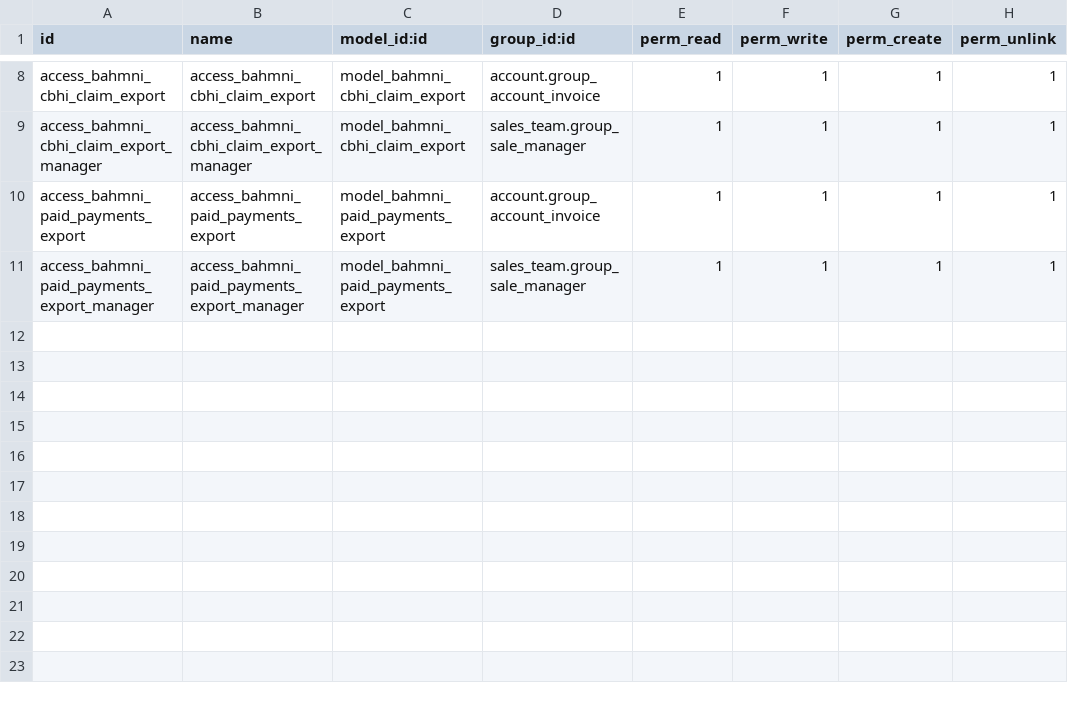
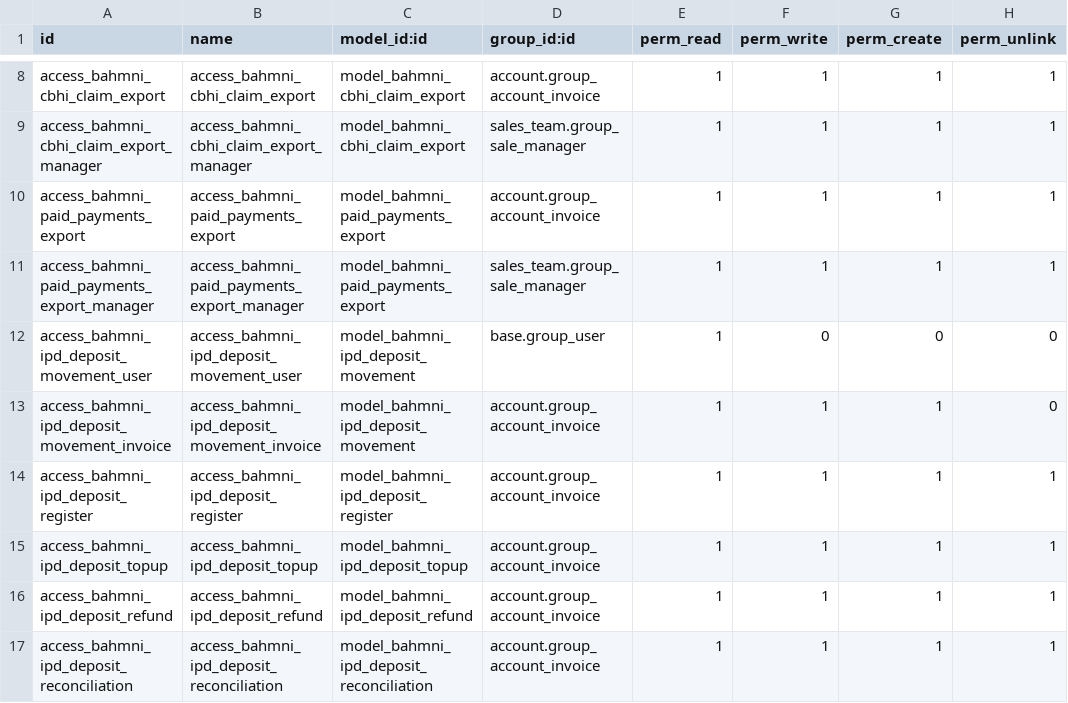
Before and after one commit to ahmihassu/bahmni-odoo-addons, a CSV file: bahmni_sale/security/ir.model.access.csv, drawn as a sheet; only a part is shown, gaps mark what is left out.

Commit message:
Add IPD deposit ledger, cashier controls, and Cash IPD settlement from deposit.
Support fixed min deposit, exact shortfall top-up, dual-approve refunds via Approve Refunds menu, block cash bypass on IPD invoices, and allocate deposit on confirm.

```diff
--- a/bahmni_sale/security/ir.model.access.csv
+++ b/bahmni_sale/security/ir.model.access.csv
@@ -11 +11,7 @@ access_bahmni_paid_payments_export,access_bahmni_paid_payments_export,model_bahm
 access_bahmni_paid_payments_export_manager,access_bahmni_paid_payments_export_manager,model_bahmni_paid_payments_export,sales_team.group_sale_manager,1,1,1,1
+access_bahmni_ipd_deposit_movement_user,access_bahmni_ipd_deposit_movement_user,model_bahmni_ipd_deposit_movement,base.group_user,1,0,0,0
+access_bahmni_ipd_deposit_movement_invoice,access_bahmni_ipd_deposit_movement_invoice,model_bahmni_ipd_deposit_movement,account.group_account_invoice,1,1,1,0
+access_bahmni_ipd_deposit_register,access_bahmni_ipd_deposit_register,model_bahmni_ipd_deposit_register,account.group_account_invoice,1,1,1,1
+access_bahmni_ipd_deposit_topup,access_bahmni_ipd_deposit_topup,model_bahmni_ipd_deposit_topup,account.group_account_invoice,1,1,1,1
+access_bahmni_ipd_deposit_refund,access_bahmni_ipd_deposit_refund,model_bahmni_ipd_deposit_refund,account.group_account_invoice,1,1,1,1
+access_bahmni_ipd_deposit_reconciliation,access_bahmni_ipd_deposit_reconciliation,model_bahmni_ipd_deposit_reconciliation,account.group_account_invoice,1,1,1,1
```
Also changed, not shown: 22 other files.
